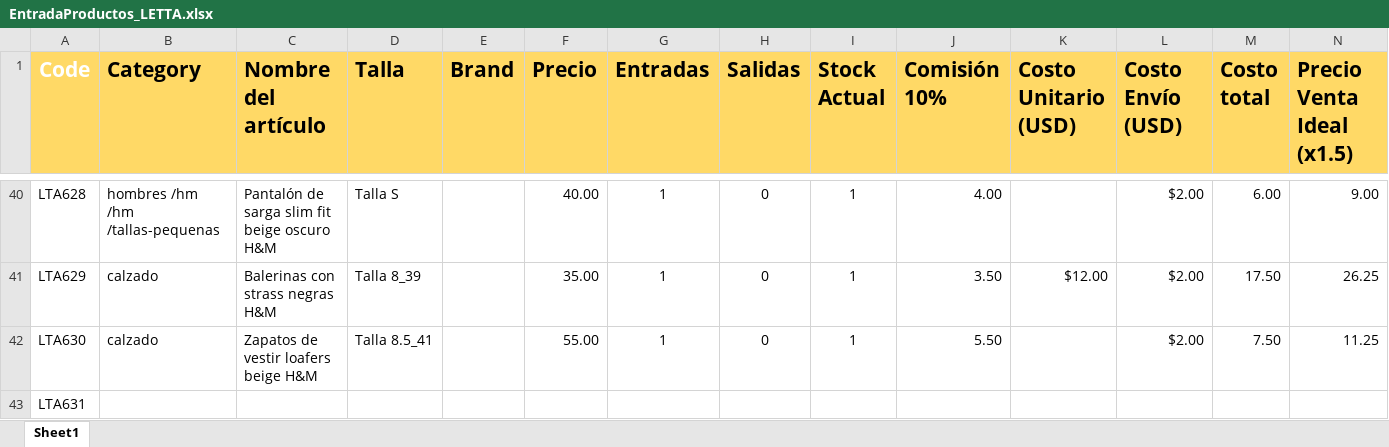
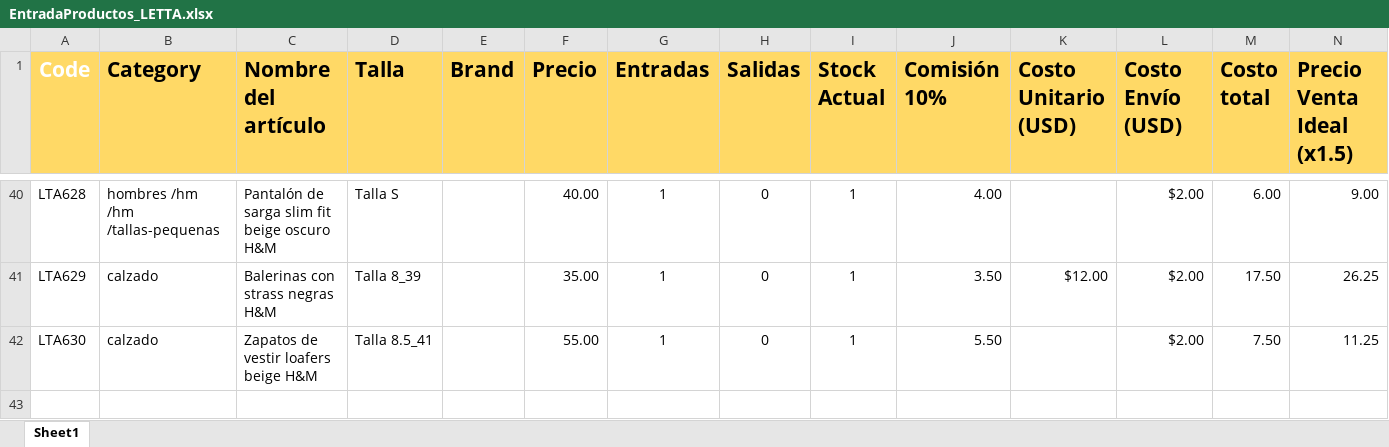
Before and after one commit to uberboutique/ss, an Excel workbook: EntradaProductos_LETTA.xlsx, sheet Sheet1, drawn as a sheet; only a part is shown, gaps mark what is left out; values as stored, in another font and other column widths than the file's, no borders; conditional formats not drawn; rows hold the shown columns only; the diff names each change by its address in the sheet, - before the commit and + after, or states it on an @@ line.

Commit message:
Update EntradaProductos_LETTA.xlsx

```diff
--- a/EntradaProductos_LETTA.xlsx (sheet Sheet1)
+++ b/EntradaProductos_LETTA.xlsx (sheet Sheet1)
-row 43: LTA631
```
